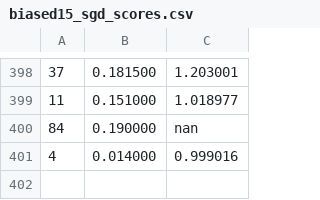
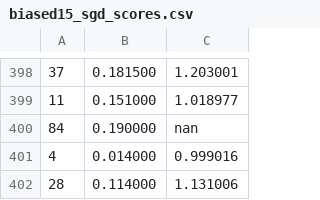
Before and after one commit to kklein/CILRecommender2018, a CSV file: analysis/biased15_sgd_scores.csv, drawn as a sheet; only a part is shown, gaps mark what is left out.

```diff
--- a/analysis/biased15_sgd_scores.csv
+++ b/analysis/biased15_sgd_scores.csv
@@ -401 +401,2 @@
 4, 0.014000, 0.999016
+28, 0.114000, 1.131006
```
Also changed, not shown: analysis/svd15_scores.csv.
